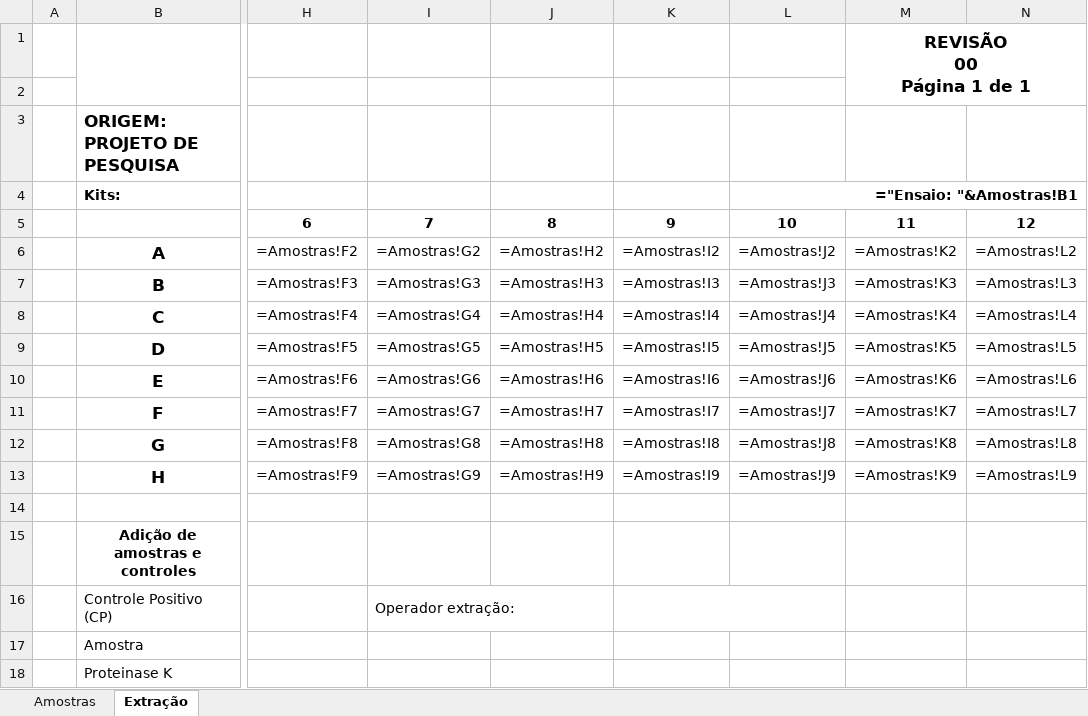
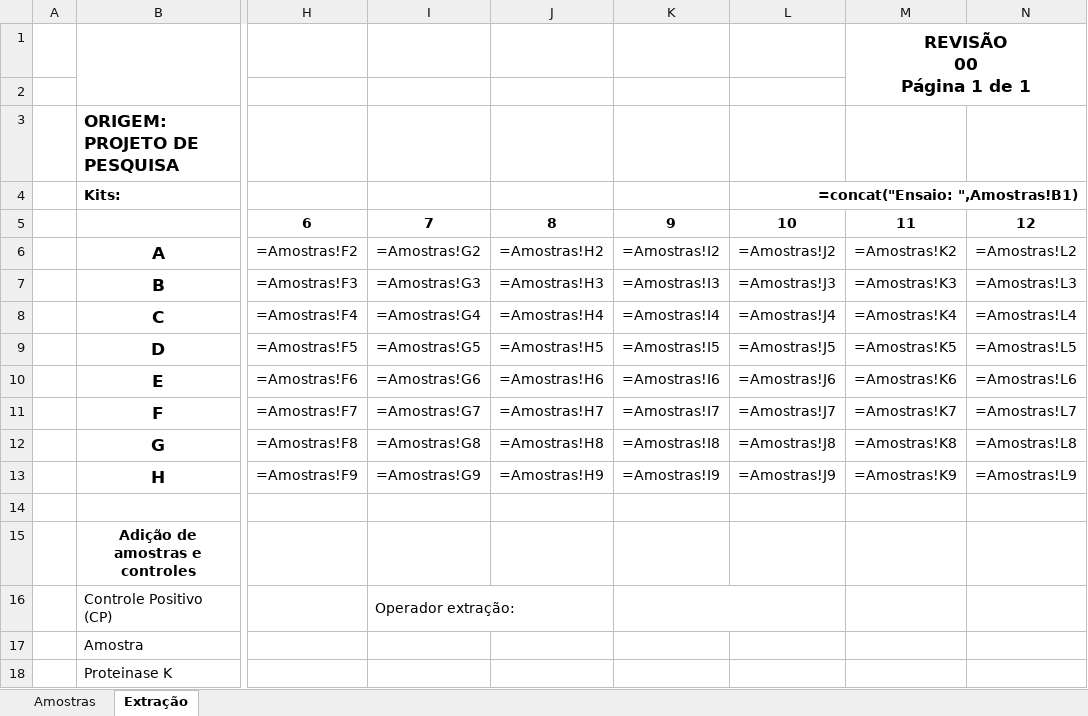
Before and after one commit to PiressGuilherme/DENV, an Excel workbook: data/modelos/mapa_extracao.xlsx, sheet Extração, drawn as a sheet; only a part is shown, gaps mark what is left out; values as stored, in another font and other column widths than the file's, no borders; formulas without a stored value are shown as written; the diff names each change by its address in the sheet, - before the commit and + after, or states it on an @@ line.

Commit message:
fix: corrige resultados ND e fontes da extração

```diff
--- a/data/modelos/mapa_extracao.xlsx (sheet Extração)
+++ b/data/modelos/mapa_extracao.xlsx (sheet Extração)
-L4: ="Ensaio: "&Amostras!B1
+L4: =concat("Ensaio: ",Amostras!B1)
```
Also changed, not shown: sheet Amostras, 11 other files.
